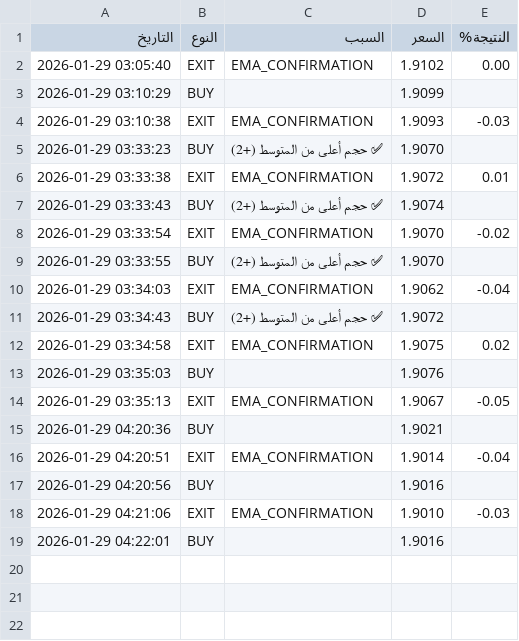
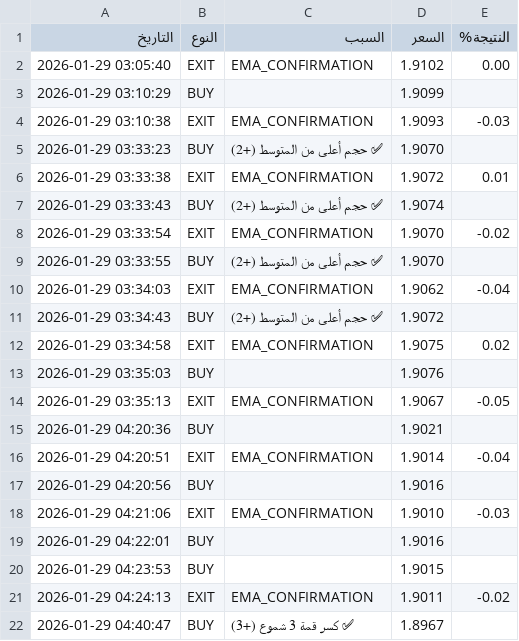
Before and after one commit to sam71Altman/xrp-trading, a CSV file: trades.csv, drawn as a sheet.

```diff
--- a/trades.csv
+++ b/trades.csv
@@ -19 +19,4 @@
 2026-01-29 04:22:01,BUY,,1.9016,
+2026-01-29 04:23:53,BUY,,1.9015,
+2026-01-29 04:24:13,EXIT,EMA_CONFIRMATION,1.9011,-0.02
+2026-01-29 04:40:47,BUY,✅ كسر قمة 3 شموع (+3),1.8967,
```
Also changed, not shown: loss_events.csv, paper_trades.csv, 3 other files.
